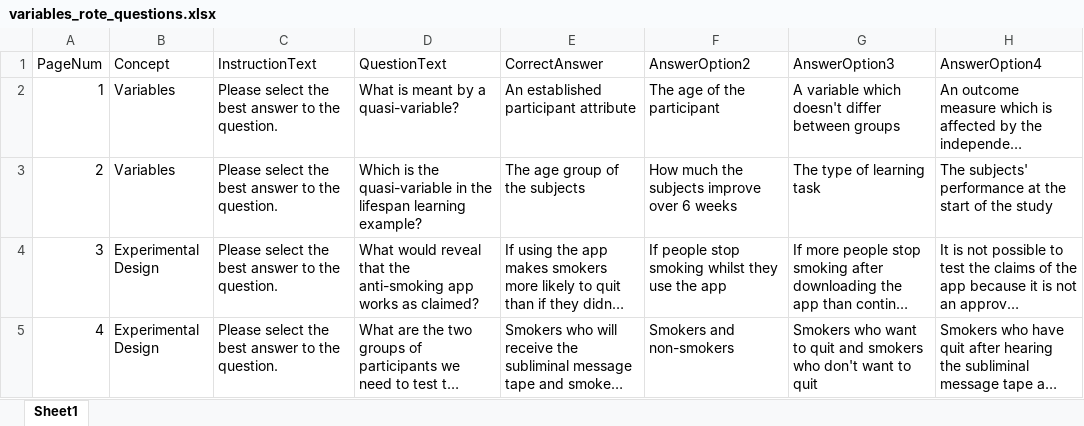
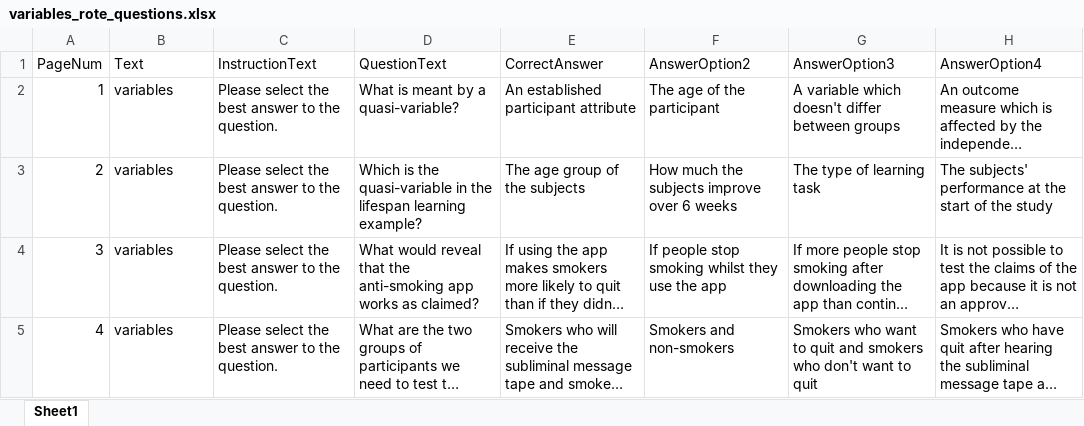
Before and after one commit to tjgran01/Psychopy-Task-Presentor, an Excel workbook: resources/affect_reading_questions/variables_rote_questions.xlsx, sheet Sheet1, drawn as a sheet; long unchanged cells end in …; values as stored, in another font and other column widths than the file's, no borders; the diff names each change by its address in the sheet, - before the commit and + after, or states it on an @@ line.

```diff
--- a/resources/affect_reading_questions/variables_rote_questions.xlsx (sheet Sheet1)
+++ b/resources/affect_reading_questions/variables_rote_questions.xlsx (sheet Sheet1)
-B1: Concept
+B1: Text
-B2:B3 (Text): Variables
+B2:B3 (Text): variables
-B4:B5 (Text): Experimental Design
+B4:B5 (Text): variables
```
Also changed, not shown: resources/affect_reading_questions/causalclaims_rote_questions.xlsx, resources/affect_reading_questions/hypotheses_rote_questions.xlsx, 1 other file.
